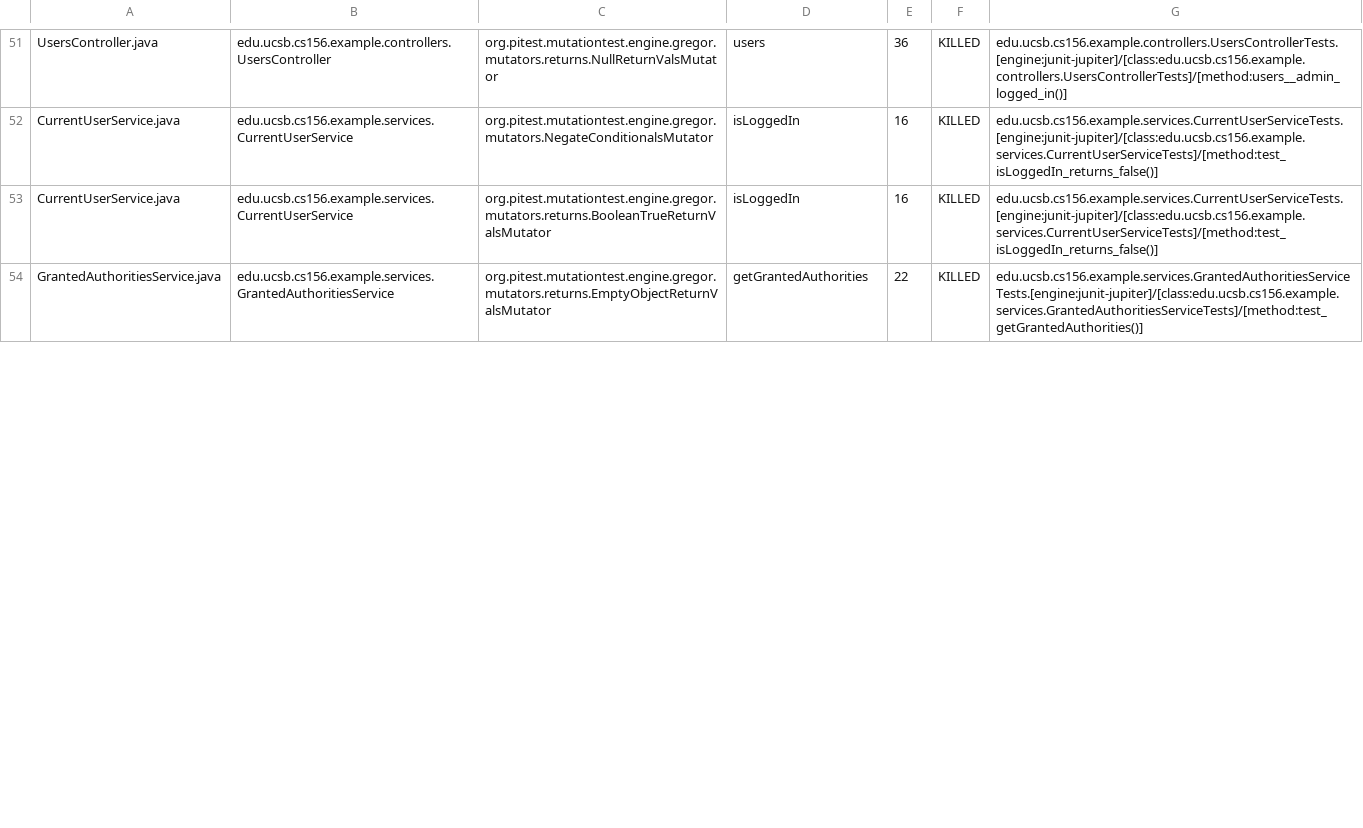
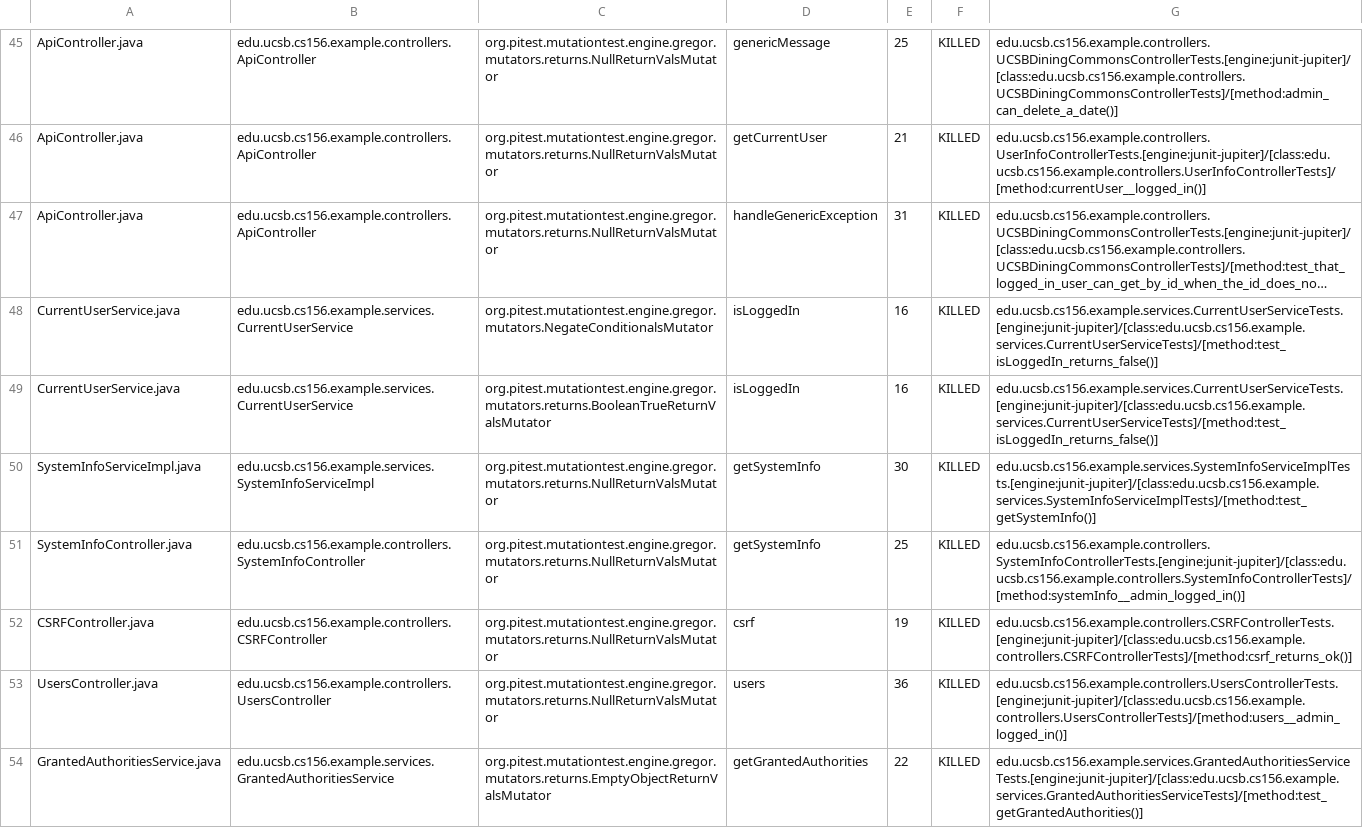
Before and after one commit to ucsb-cs156-f23/team02-f23-6pm-4, a CSV file: pitest/mutations.csv, drawn as a sheet; only a part is shown, gaps mark what is left out; long unchanged cells end in …; addresses are those after the commit; the diff covers the shown part only; the diff names each change by its address in the sheet, - before the commit and + after, or states it on an @@ line.

Commit message:
Deploying to gh-pages from @ ucsb-cs156-f23/team02-f23-6pm-4@7d57ae40a25029e91bdb64ac8657d6de7bcd57dd 🚀

```diff
--- a/pitest/mutations.csv
+++ b/pitest/mutations.csv
-A45: UsersController.java
+A45: ApiController.java
-B45: edu.ucsb.cs156.example.controllers.UsersController
+B45: edu.ucsb.cs156.example.controllers.ApiController
-D45: users
+D45: genericMessage
-E45: 36
+E45: 25
-G45: edu.ucsb.cs156.example.controllers.UsersControllerTests.[engine:junit-jupiter]/[class:edu.ucsb.cs156.example.controllers.UsersControllerTests]/[method:users__admin_logged_in()]
+G45: edu.ucsb.cs156.example.controllers.UCSBDiningCommonsControllerTests.[engine:junit-jupiter]/[class:edu.ucsb.cs156.example.controllers.UCSBDiningCommonsControllerTests]/[method:admin_can_delete_a_date()]
@@ row 2 moved to row 46: ApiController.java @@
@@ row 3 moved to row 47: ApiController.java @@
@@ row 55 moved to row 50: SystemInfoServiceImpl.java @@
@@ row 12 moved to row 51: SystemInfoController.java @@
@@ row 4 moved to row 52: CSRFController.java @@
+row 53: UsersController.java | edu.ucsb.cs156.example.controllers.UsersController | org.pitest.mutationtest.engine.gregor.mutators.returns.NullReturnValsMutator | users | 36 | KILLED | edu.ucsb.cs156.example.controllers.UsersControllerTests.[engine:junit-jupiter]/[class:edu.ucsb.cs156.example.controllers.UsersControllerTests]/[method:users__admin_logged_in()]
```
Also changed, not shown: 9 removed rows, 22 moved rows and 5 edited cells elsewhere in this file, 15 other files.
